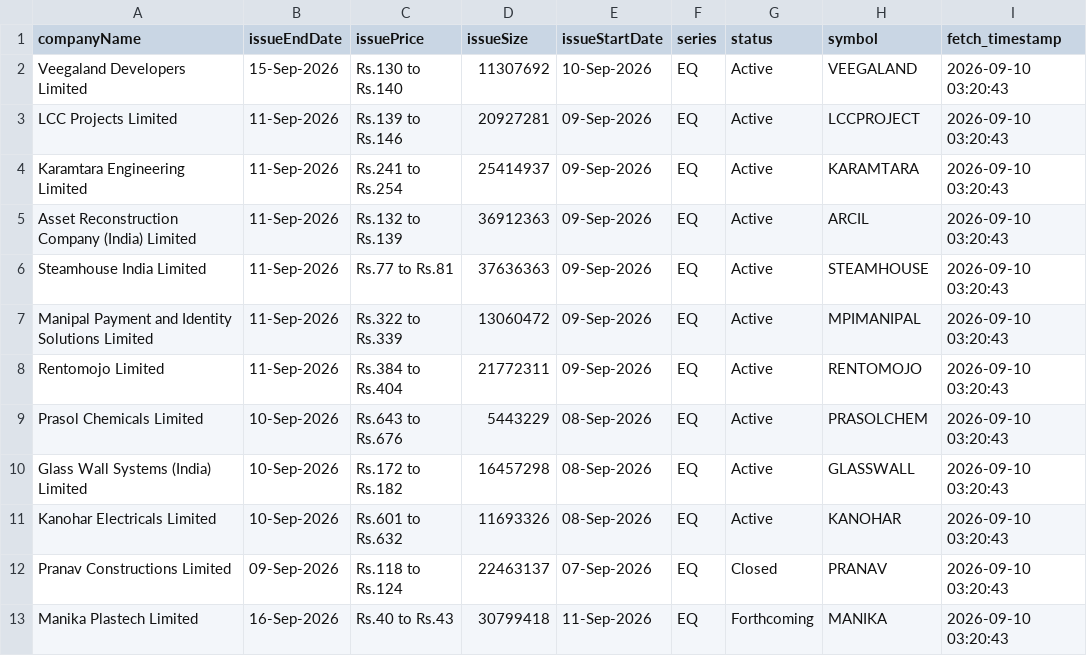
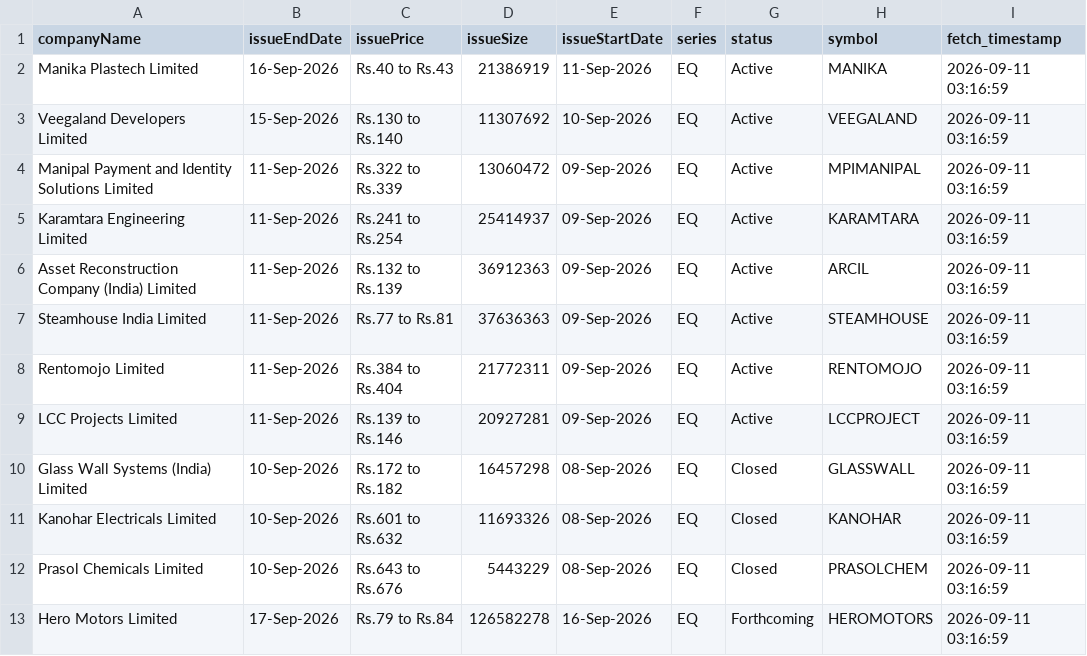
Before and after one commit to DharmGadhiya/MarketMind, a CSV file: backend/Logic Files/nse_ipo_upcoming.csv, drawn as a sheet.

```diff
--- a/backend/Logic Files/nse_ipo_upcoming.csv
+++ b/backend/Logic Files/nse_ipo_upcoming.csv
@@ -1,13 +1,13 @@
 companyName,issueEndDate,issuePrice,issueSize,issueStartDate,series,status,symbol,fetch_timestamp
-Veegaland Developers Limited,15-Sep-2026,Rs.130 to Rs.140,11307692,10-Sep-2026,EQ,Active,VEEGALAND,2026-09-10 03:20:43
-LCC Projects Limited,11-Sep-2026,Rs.139 to Rs.146,20927281,09-Sep-2026,EQ,Active,LCCPROJECT,2026-09-10 03:20:43
-Karamtara Engineering Limited,11-Sep-2026,Rs.241 to Rs.254,25414937,09-Sep-2026,EQ,Active,KARAMTARA,2026-09-10 03:20:43
-Asset Reconstruction Company (India) Limited,11-Sep-2026,Rs.132 to Rs.139,36912363,09-Sep-2026,EQ,Active,ARCIL,2026-09-10 03:20:43
-Steamhouse India Limited,11-Sep-2026,Rs.77 to Rs.81,37636363,09-Sep-2026,EQ,Active,STEAMHOUSE,2026-09-10 03:20:43
-Manipal Payment and Identity Solutions Limited,11-Sep-2026,Rs.322 to Rs.339,13060472,09-Sep-2026,EQ,Active,MPIMANIPAL,2026-09-10 03:20:43
-Rentomojo Limited,11-Sep-2026,Rs.384 to Rs.404,21772311,09-Sep-2026,EQ,Active,RENTOMOJO,2026-09-10 03:20:43
-Prasol Chemicals Limited,10-Sep-2026,Rs.643 to Rs.676,5443229,08-Sep-2026,EQ,Active,PRASOLCHEM,2026-09-10 03:20:43
-Glass Wall Systems (India) Limited,10-Sep-2026,Rs.172 to Rs.182,16457298,08-Sep-2026,EQ,Active,GLASSWALL,2026-09-10 03:20:43
-Kanohar Electricals Limited,10-Sep-2026,Rs.601 to Rs.632,11693326,08-Sep-2026,EQ,Active,KANOHAR,2026-09-10 03:20:43
-Pranav Constructions Limited,09-Sep-2026,Rs.118 to Rs.124,22463137,07-Sep-2026,EQ,Closed,PRANAV,2026-09-10 03:20:43
-Manika Plastech Limited,16-Sep-2026,Rs.40 to Rs.43,30799418,11-Sep-2026,EQ,Forthcoming,MANIKA,2026-09-10 03:20:43
+Manika Plastech Limited,16-Sep-2026,Rs.40 to Rs.43,21386919,11-Sep-2026,EQ,Active,MANIKA,2026-09-11 03:16:59
+Veegaland Developers Limited,15-Sep-2026,Rs.130 to Rs.140,11307692,10-Sep-2026,EQ,Active,VEEGALAND,2026-09-11 03:16:59
+Manipal Payment and Identity Solutions Limited,11-Sep-2026,Rs.322 to Rs.339,13060472,09-Sep-2026,EQ,Active,MPIMANIPAL,2026-09-11 03:16:59
+Karamtara Engineering Limited,11-Sep-2026,Rs.241 to Rs.254,25414937,09-Sep-2026,EQ,Active,KARAMTARA,2026-09-11 03:16:59
+Asset Reconstruction Company (India) Limited,11-Sep-2026,Rs.132 to Rs.139,36912363,09-Sep-2026,EQ,Active,ARCIL,2026-09-11 03:16:59
+Steamhouse India Limited,11-Sep-2026,Rs.77 to Rs.81,37636363,09-Sep-2026,EQ,Active,STEAMHOUSE,2026-09-11 03:16:59
+Rentomojo Limited,11-Sep-2026,Rs.384 to Rs.404,21772311,09-Sep-2026,EQ,Active,RENTOMOJO,2026-09-11 03:16:59
+LCC Projects Limited,11-Sep-2026,Rs.139 to Rs.146,20927281,09-Sep-2026,EQ,Active,LCCPROJECT,2026-09-11 03:16:59
+Glass Wall Systems (India) Limited,10-Sep-2026,Rs.172 to Rs.182,16457298,08-Sep-2026,EQ,Closed,GLASSWALL,2026-09-11 03:16:59
+Kanohar Electricals Limited,10-Sep-2026,Rs.601 to Rs.632,11693326,08-Sep-2026,EQ,Closed,KANOHAR,2026-09-11 03:16:59
+Prasol Chemicals Limited,10-Sep-2026,Rs.643 to Rs.676,5443229,08-Sep-2026,EQ,Closed,PRASOLCHEM,2026-09-11 03:16:59
+Hero Motors Limited,17-Sep-2026,Rs.79 to Rs.84,126582278,16-Sep-2026,EQ,Forthcoming,HEROMOTORS,2026-09-11 03:16:59
```
Also changed, not shown: backend/Logic Files/nse_corporate_announcements.csv, backend/Logic Files/nse_ipo_current.csv, 1 other file.
